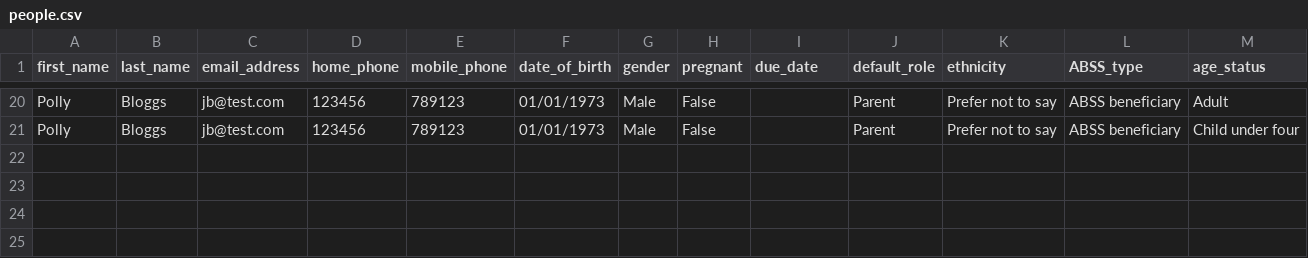
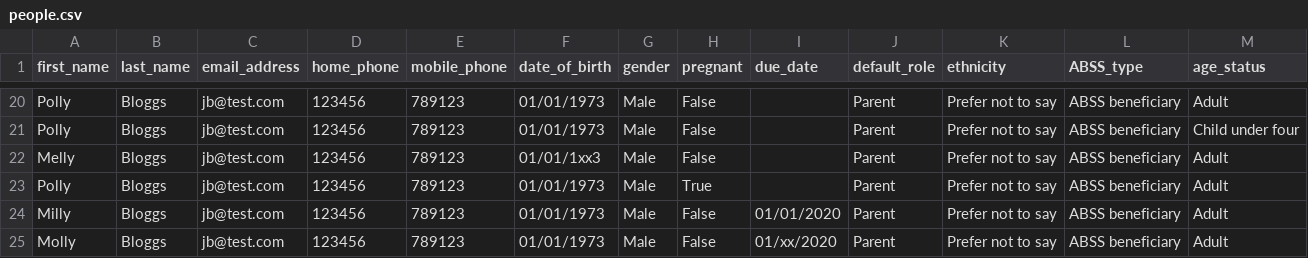
Before and after one commit to drdavidknott/betterstart, a CSV file: people/data/people.csv, drawn as a sheet; only a part is shown, gaps mark what is left out.

```diff
--- a/people/data/people.csv
+++ b/people/data/people.csv
@@ -21 +21,5 @@ Polly,Bloggs,jb@test.com,123456,789123,01/01/1973,Male,False,,Parent,Prefer not
 Polly,Bloggs,jb@test.com,123456,789123,01/01/1973,Male,False,,Parent,Prefer not to say,ABSS beneficiary,Child under four
+Melly,Bloggs,jb@test.com,123456,789123,01/01/1xx3,Male,False,,Parent,Prefer not to say,ABSS beneficiary,Adult
+Polly,Bloggs,jb@test.com,123456,789123,01/01/1973,Male,True,,Parent,Prefer not to say,ABSS beneficiary,Adult
+Milly,Bloggs,jb@test.com,123456,789123,01/01/1973,Male,False,01/01/2020,Parent,Prefer not to say,ABSS beneficiary,Adult
+Molly,Bloggs,jb@test.com,123456,789123,01/01/1973,Male,False,01/xx/2020,Parent,Prefer not to say,ABSS beneficiary,Adult
```
Also changed, not shown: people/data/events.csv, 4 other files.
